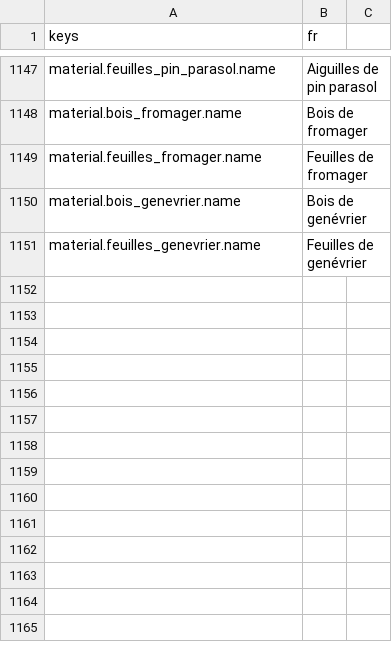
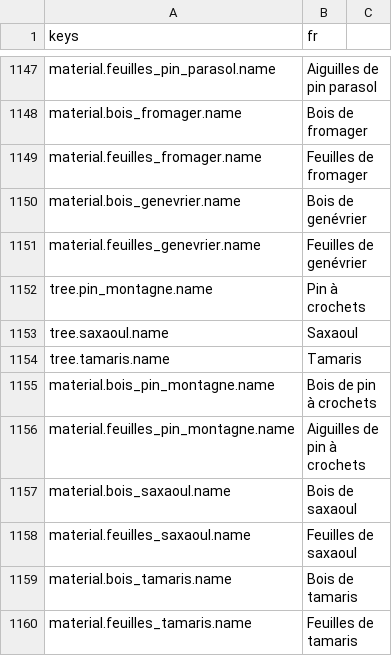
Before and after one commit to devmarcpro/voxen, a CSV file: locale/fr.csv, drawn as a sheet; only a part is shown, gaps mark what is left out.

```diff
--- a/locale/fr.csv
+++ b/locale/fr.csv
@@ -1151 +1151,10 @@ material.bois_genevrier.name,Bois de genévrier
 material.feuilles_genevrier.name,Feuilles de genévrier
+tree.pin_montagne.name,Pin à crochets
+tree.saxaoul.name,Saxaoul
+tree.tamaris.name,Tamaris
+material.bois_pin_montagne.name,Bois de pin à crochets
+material.feuilles_pin_montagne.name,Aiguilles de pin à crochets
+material.bois_saxaoul.name,Bois de saxaoul
+material.feuilles_saxaoul.name,Feuilles de saxaoul
+material.bois_tamaris.name,Bois de tamaris
+material.feuilles_tamaris.name,Feuilles de tamaris
```
Also changed, not shown: locale/en.csv, locale/ja.csv, 30 other files.
